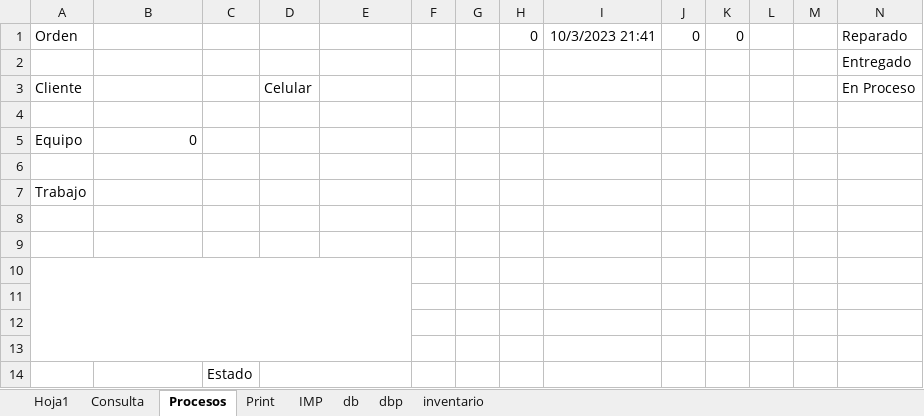
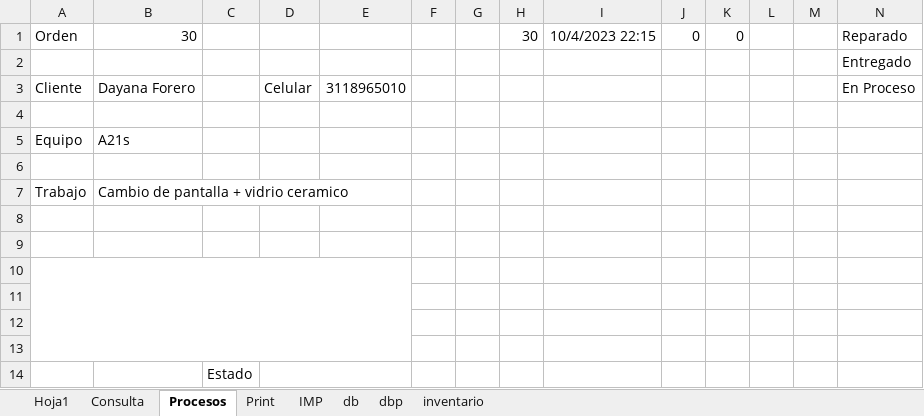
Before and after one commit to armandLizarazo/gtech, an Excel workbook: jonathan/cst.xlsm, sheet Procesos, drawn as a sheet; values as stored, in another font and other column widths than the file's, no borders; charts and pictures not drawn; the diff names each change by its address in the sheet, - before the commit and + after, or states it on an @@ line.

```diff
--- a/jonathan/cst.xlsm (sheet Procesos)
+++ b/jonathan/cst.xlsm (sheet Procesos)
-B1: (empty)
+B1: 30
-H1: 0
+H1: 30
-I1: 10/3/2023 21:41
+I1: 10/4/2023 22:15
-B3: (empty)
+B3: Dayana Forero
-E3: (empty)
+E3: 3118965010
-B5: 0
+B5: A21s
-B7: (empty)
+B7: Cambio de pantalla + vidrio ceramico
```
Also changed, not shown: sheet db, sheet Consulta, sheet dbp, sheet Hoja1, sheet Print.
